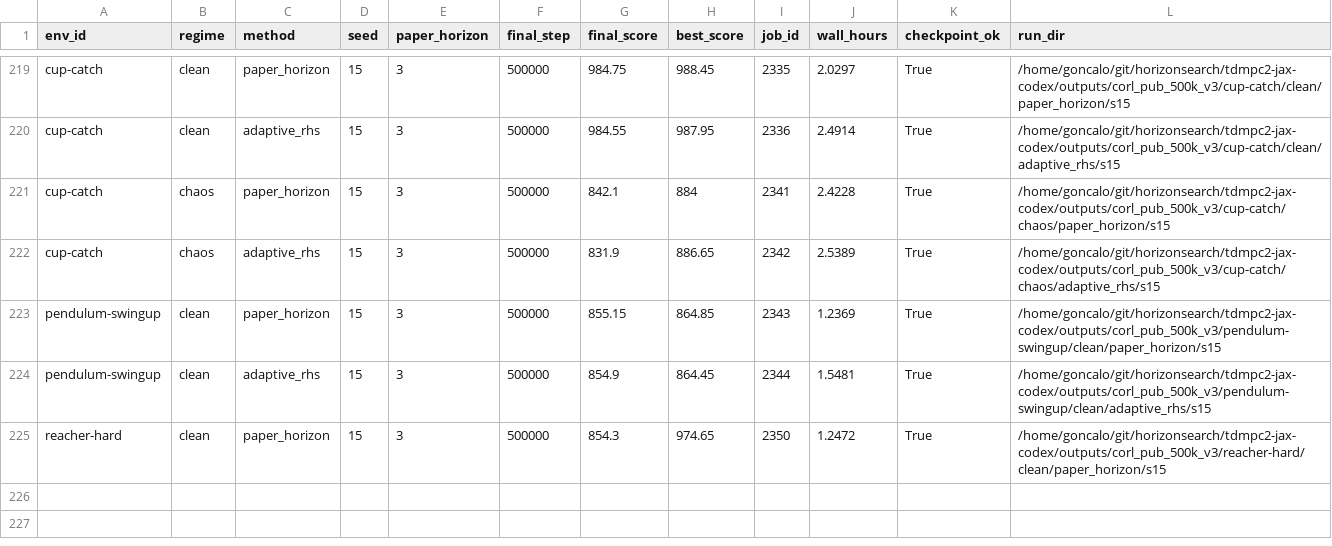
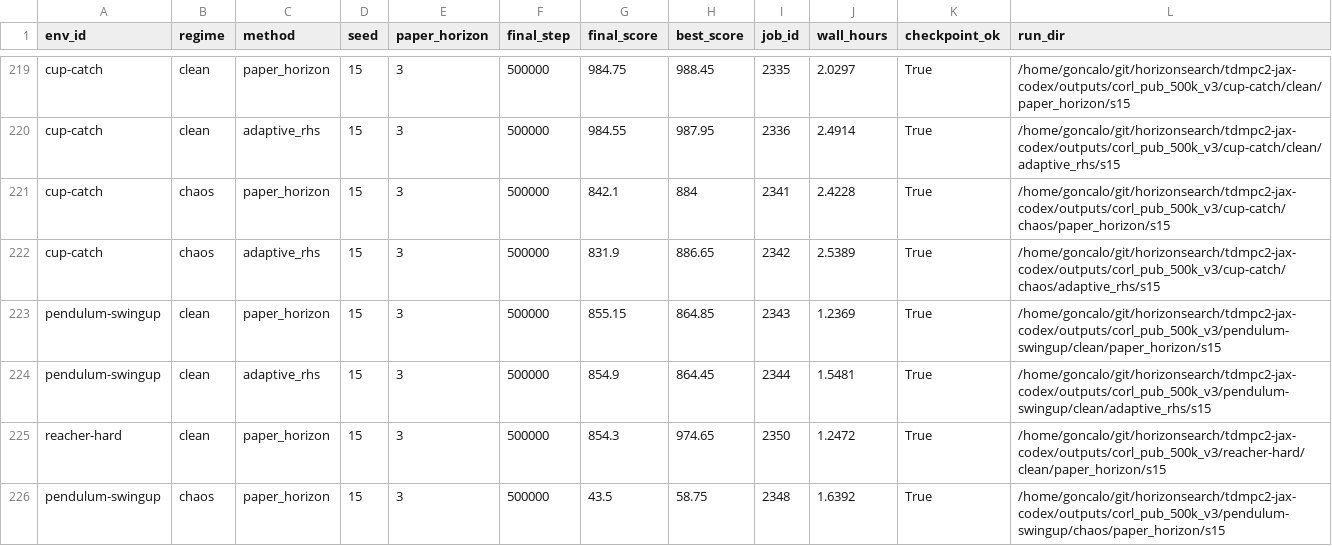
Before and after one commit to gguiomar/tdmpc2-jax, a CSV file: runs/results/corl_compact_v3/tables/main_final_scores.csv, drawn as a sheet; only a part is shown, gaps mark what is left out.

Commit message:
Update CoRL compact v3 artifacts after pendulum chaos

```diff
--- a/runs/results/corl_compact_v3/tables/main_final_scores.csv
+++ b/runs/results/corl_compact_v3/tables/main_final_scores.csv
@@ -225 +225,2 @@ pendulum-swingup,clean,adaptive_rhs,15,3,500000,854.9,864.45,2344,1.5481,True,/h
 reacher-hard,clean,paper_horizon,15,3,500000,854.3,974.65,2350,1.2472,True,/home/goncalo/git/horizonsearch/tdmpc2-jax-codex/outputs/corl_pub_500k_v3/reacher-hard/clean/paper_horizon/s15
+pendulum-swingup,chaos,paper_horizon,15,3,500000,43.5,58.75,2348,1.6392,True,/home/goncalo/git/horizonsearch/tdmpc2-jax-codex/outputs/corl_pub_500k_v3/pendulum-swingup/chaos/paper_horizon/s15
```
Also changed, not shown: runs/results/corl_compact_v3/tables/compute_runtime.csv, runs/results/corl_compact_v3/tables/main_auc_scores.csv, 11 other files.
